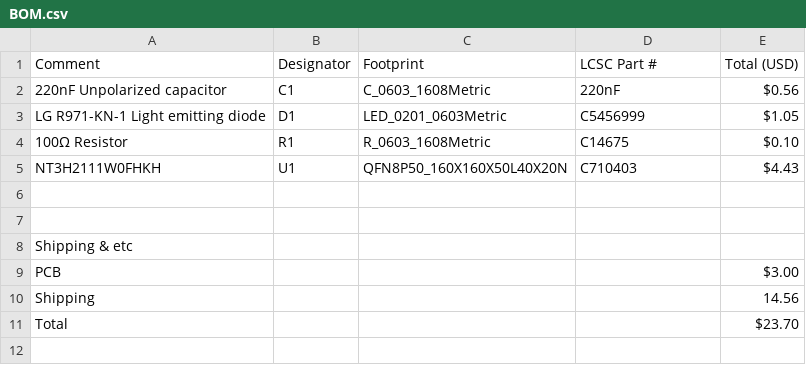
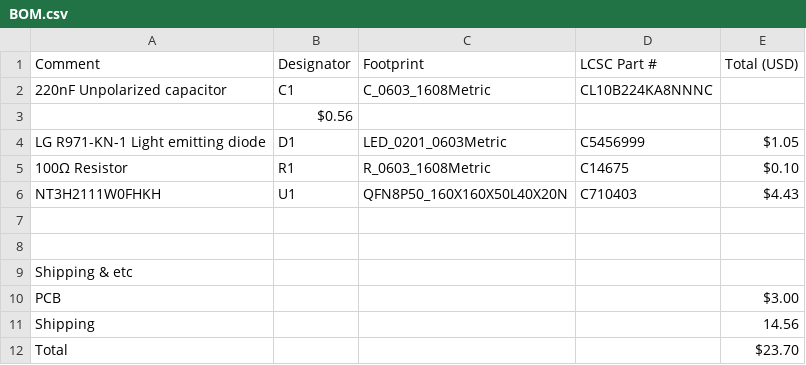
Before and after one commit to Niqtan/Near-Niq-Communication, a CSV file: BOM.csv, drawn as a sheet.

Commit message:
polish

```diff
--- a/BOM.csv
+++ b/BOM.csv
@@ -1,3 +1,4 @@
 Comment,Designator,Footprint,LCSC Part #,Total (USD)
-220nF Unpolarized capacitor,C1,C_0603_1608Metric,220nF,$0.56
+220nF Unpolarized capacitor,C1,C_0603_1608Metric,CL10B224KA8NNNC
+,$0.56
 LG R971-KN-1 Light emitting diode,D1,LED_0201_0603Metric,C5456999,$1.05
```
